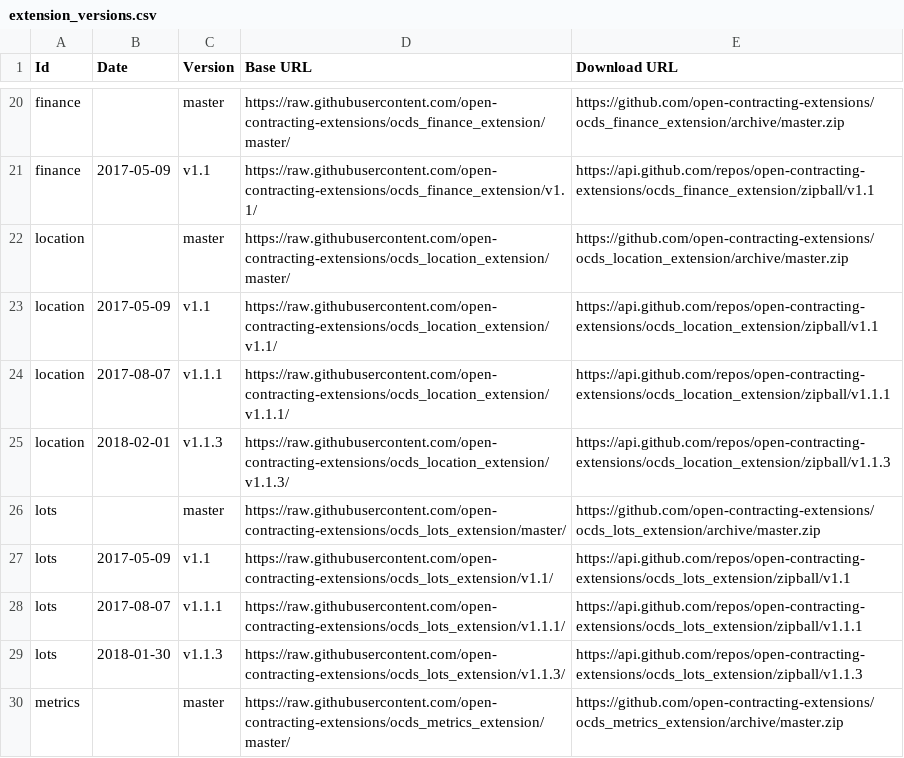
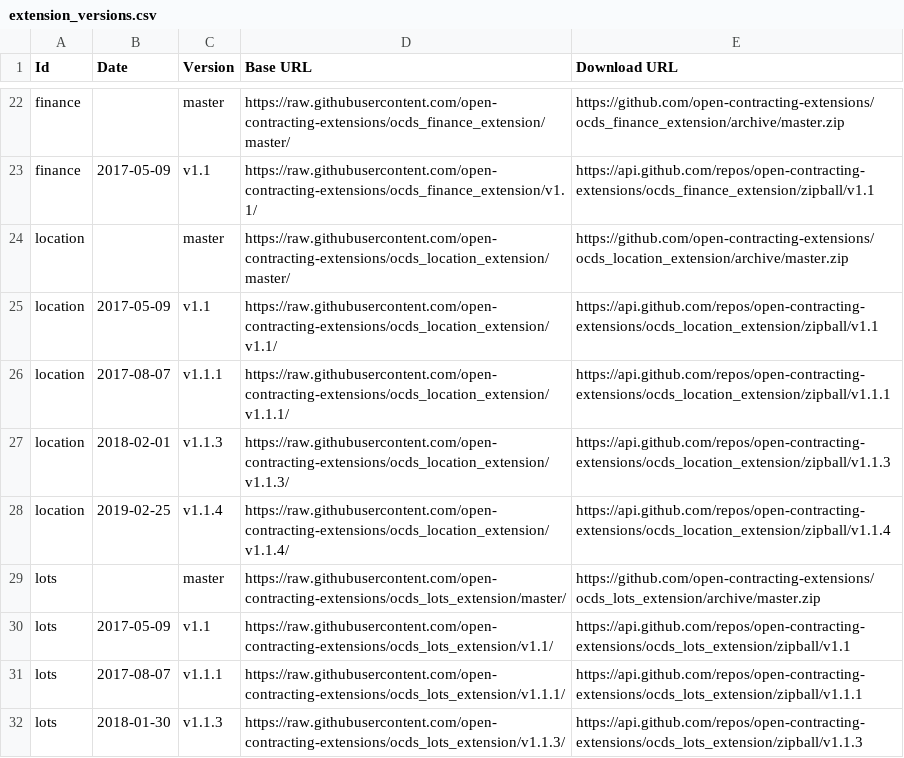
Before and after one commit to open-contracting/extension_registry, a CSV file: extension_versions.csv, drawn as a sheet; only a part is shown, gaps mark what is left out; the shorter side is filled out with more unchanged rows; the diff covers the shown part only.

Commit message:
Add v1.1.4 of core extensions

```diff
--- a/extension_versions.csv
+++ b/extension_versions.csv
@@ -25,2 +27,3 @@ location,2017-08-07,v1.1.1,https://raw.githubusercontent.com/open-contracting-ex
 location,2018-02-01,v1.1.3,https://raw.githubusercontent.com/open-contracting-extensions/ocds_location_extension/v1.1.3/,https://api.github.com/repos/open-contracting-extensions/ocds_location_extension/zipball/v1.1.3
+location,2019-02-25,v1.1.4,https://raw.githubusercontent.com/open-contracting-extensions/ocds_location_extension/v1.1.4/,https://api.github.com/repos/open-contracting-extensions/ocds_location_extension/zipball/v1.1.4
 lots,,master,https://raw.githubusercontent.com/open-contracting-extensions/ocds_lots_extension/master/,https://github.com/open-contracting-extensions/ocds_lots_extension/archive/master.zip
```
Also changed, not shown: 6 added rows and 1 moved row elsewhere in this file.
